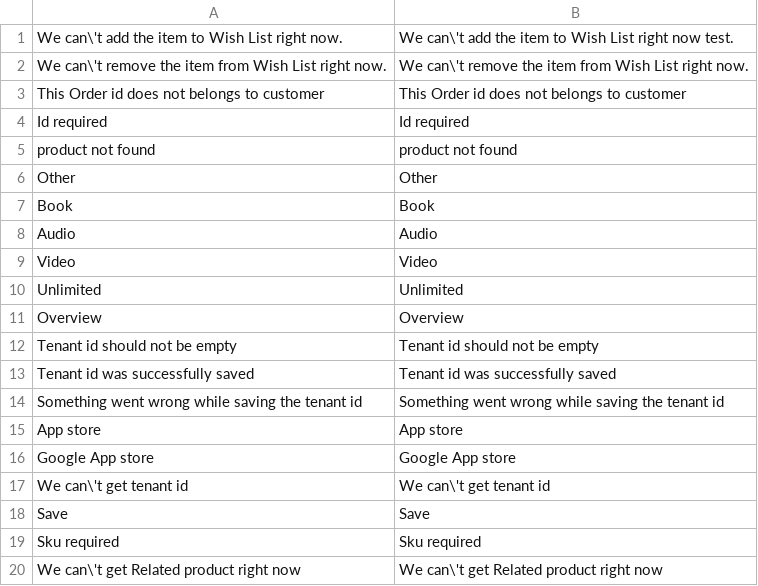
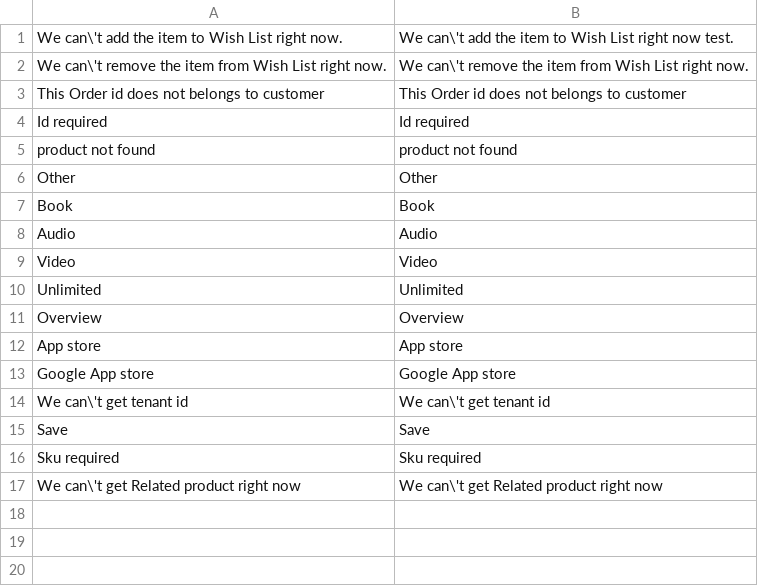
Before and after one commit to aheadWorks/module-mobile-app-connector, a CSV file: i18n/en_US.csv, drawn as a sheet.

```diff
--- a/i18n/en_US.csv
+++ b/i18n/en_US.csv
@@ -11,5 +11,2 @@ Unlimited,Unlimited
 Overview,Overview
-Tenant id should not be empty,Tenant id should not be empty
-Tenant id was successfully saved,Tenant id was successfully saved
-Something went wrong while saving the tenant id,Something went wrong while saving the tenant id
 App store,App store
```
Also changed, not shown: 6 other files.
